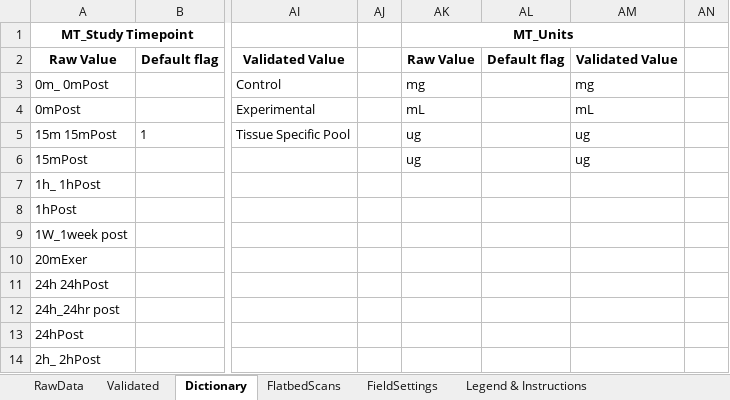
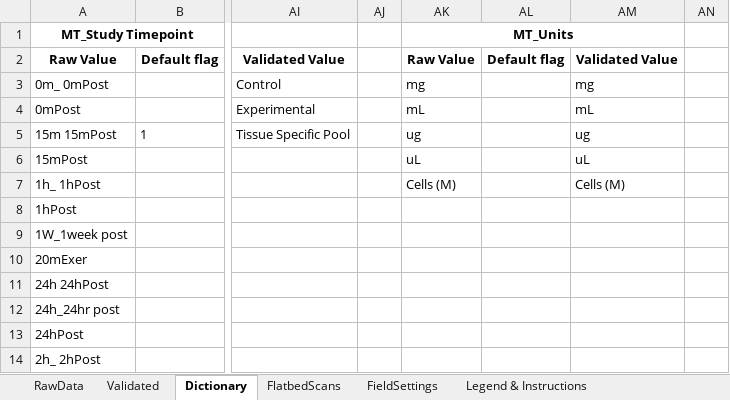
Before and after one commit to stasrira/Mount_Sinai_Mater_Import_Template, an Excel workbook: Check_in_template.v01.xlsm, sheet Dictionary, drawn as a sheet; only a part is shown, gaps mark what is left out; values as stored, in another font and other column widths than the file's, no borders; the diff names each change by its address in the sheet, - before the commit and + after, or states it on an @@ line.

```diff
--- a/Check_in_template.v01.xlsm (sheet Dictionary)
+++ b/Check_in_template.v01.xlsm (sheet Dictionary)
-AK6 (MT_Units): ug
+AK6 (MT_Units): uL
-AM6: ug
+AM6: uL
-AK7 (MT_Units): (empty)
+AK7 (MT_Units): Cells (M)
-AM7: (empty)
+AM7: Cells (M)
```
Also changed, not shown: sheet Validated, sheet RawData, sheet FieldSettings, sheet FlatbedScans, charts or pictures, 2 other files.
